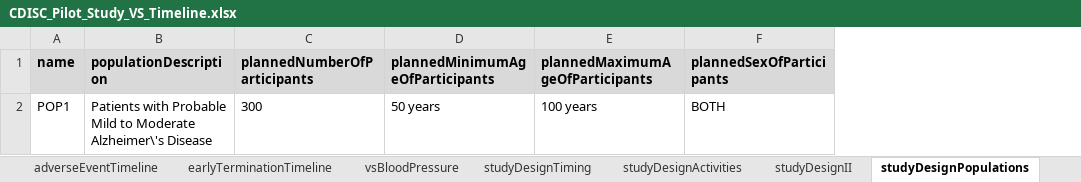
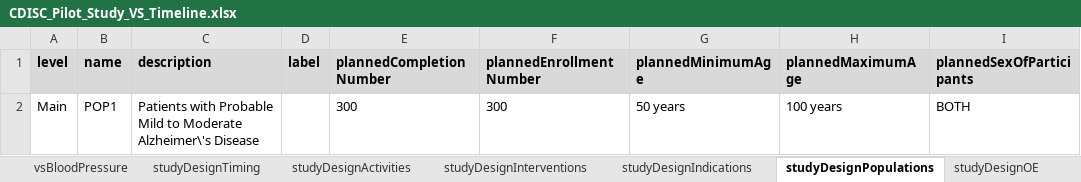
Before and after one commit to data4knowledge/usdm_data, an Excel workbook: test_data/CDISC_Pilot_Study_VS_Timeline.xlsx, sheet studyDesignPopulations, drawn as a sheet; values as stored, in another font and other column widths than the file's, no borders; addresses are those after the commit; the diff names each change by its address in the sheet, - before the commit and + after, or states it on an @@ line.

```diff
--- a/test_data/CDISC_Pilot_Study_VS_Timeline.xlsx (sheet studyDesignPopulations)
+++ b/test_data/CDISC_Pilot_Study_VS_Timeline.xlsx (sheet studyDesignPopulations)
-sheet tab: studyDesignII
+sheet tab: studyDesignIndications
+sheet tab: studyDesignInterventions
+column A (level), row 2: Main
+column D (label), empty
+column F (plannedEnrollmentNumber), row 2: 300
-C1: populationDescription
+C1: description
-E1: plannedNumberOfParticipants
+E1: plannedCompletionNumber
-G1: plannedMinimumAgeOfParticipants
+G1: plannedMinimumAge
-H1: plannedMaximumAgeOfParticipants
+H1: plannedMaximumAge
```
Also changed, not shown: sheet studyDesignIndications, sheet dictionaries, sheet studyDesignTiming, 4 other files.
